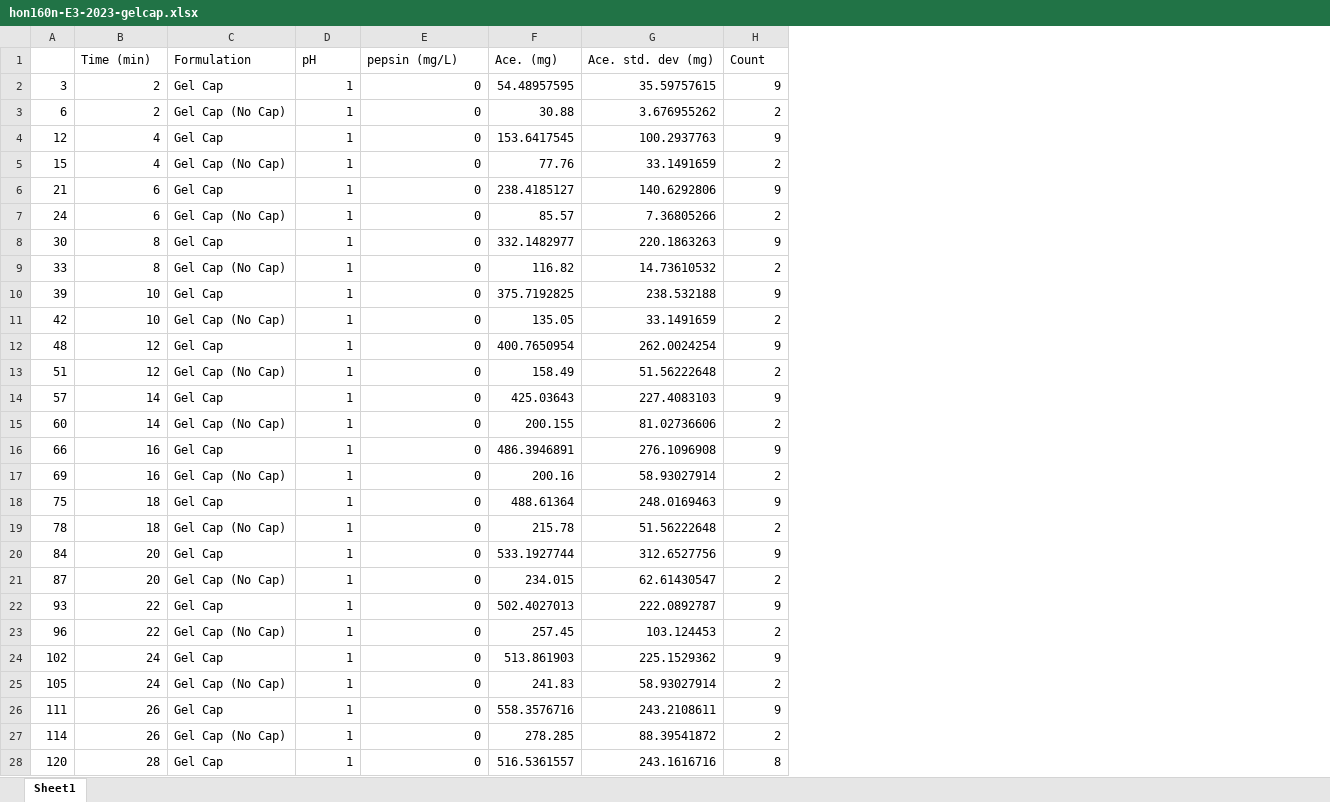
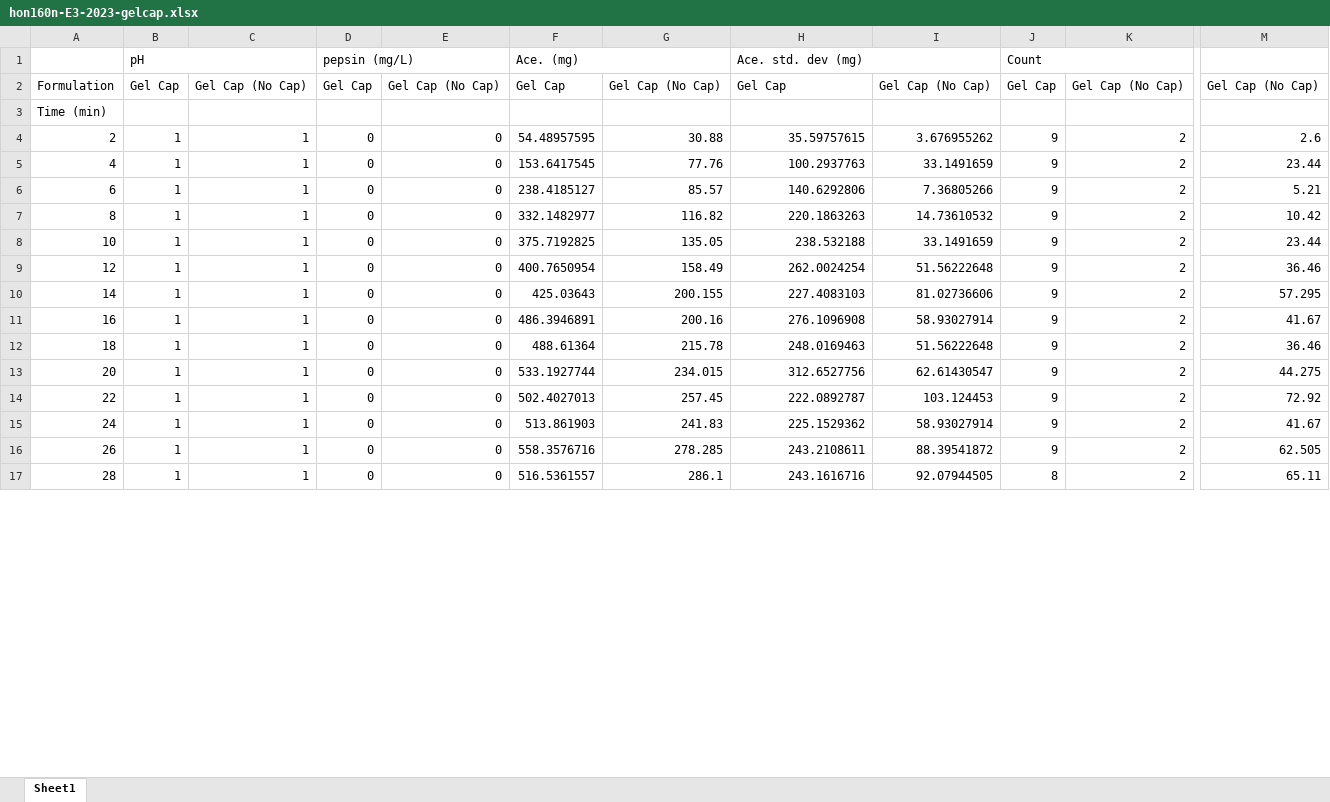
Before and after one commit to ryanpdwyer/react-eleventy, an Excel workbook: img/hon160n-E3-2023-gelcap.xlsx, sheet Sheet1, drawn as a sheet; only a part is shown, gaps mark what is left out; values as stored, in another font and other column widths than the file's, no cell formats; removed rows and columns are numbered as before the commit, all else as after; rows hold the shown columns only; the diff covers the shown part only; the diff names each change by its address in the sheet, - before the commit and + after, or states it on an @@ line.

```diff
--- a/img/hon160n-E3-2023-gelcap.xlsx (sheet Sheet1)
+++ b/img/hon160n-E3-2023-gelcap.xlsx (sheet Sheet1)
-column A, row 2: 3; row 4: 12; row 6: 21; row 8: 30; row 10: 39; row 12: 48; row 14: 57; row 16: 66; row 18: 75; row 20: 84; row 22: 93; row 24: 102; row 26: 111; row 28: 120
-column C, rows 1-2: Formulation | Gel Cap; row 4: Gel Cap; row 6: Gel Cap; row 8: Gel Cap; row 10: Gel Cap; row 12: Gel Cap; row 14: Gel Cap; row 16: Gel Cap; row 18: Gel Cap; row 20: Gel Cap; row 22: Gel Cap; row 24: Gel Cap; row 26: Gel Cap; row 28: Gel Cap
+column C, rows 4-17: all 1
+column D, row 1: pepsin (mg/L); rows 4-17: all 0
+column G, rows 4-17: 30.88 | 77.76 | 85.57 | 116.82 | 135.05 | 158.49 | 200.155 | 200.16 | 215.78 | 234.015 | 257.45 | 241.83 | 278.285 | 286.1
+column I, rows 4-17: 3.676955262 | 33.1491659 | 7.36805266 | 14.73610532 | 33.1491659 | 51.56222648 | 81.02736606 | 58.93027914 | 51.56222648 | 62.61430547 | 103.124453 | 58.93027914 | 88.39541872 | 92.07944505
+column K, rows 4-17: all 2
+column M, rows 4-17: 2.6 | 23.44 | 5.21 | 10.42 | 23.44 | 36.46 | 57.295 | 41.67 | 36.46 | 44.275 | 72.92 | 41.67 | 62.505 | 65.11
-A1: Time (min)
+A1: (empty)
+B1:C1 merged
-E1: pepsin (mg/L)
+E1: (empty)
+F1:G1 merged
+H1:I1 merged
+J1:K1 merged
+row 2: Formulation | Gel Cap | Gel Cap (No Cap) | Gel Cap | Gel Cap (No Cap) | Gel Cap | Gel Cap (No Cap) | Gel Cap | Gel Cap (No Cap) | Gel Cap | Gel Cap (No Cap) | Gel Cap (No Cap)
+row 3: Time (min)
-row 3: 6 | 2 | Gel Cap (No Cap) | 1 | 0 | 30.88 | 3.676955262 | 2
-row 5: 15 | 4 | Gel Cap (No Cap) | 1 | 0 | 77.76 | 33.1491659 | 2
-row 7: 24 | 6 | Gel Cap (No Cap) | 1 | 0 | 85.57 | 7.36805266 | 2
-row 9: 33 | 8 | Gel Cap (No Cap) | 1 | 0 | 116.82 | 14.73610532 | 2
-row 11: 42 | 10 | Gel Cap (No Cap) | 1 | 0 | 135.05 | 33.1491659 | 2
-row 13: 51 | 12 | Gel Cap (No Cap) | 1 | 0 | 158.49 | 51.56222648 | 2
-row 15: 60 | 14 | Gel Cap (No Cap) | 1 | 0 | 200.155 | 81.02736606 | 2
-row 17: 69 | 16 | Gel Cap (No Cap) | 1 | 0 | 200.16 | 58.93027914 | 2
-row 19: 78 | 18 | Gel Cap (No Cap) | 1 | 0 | 215.78 | 51.56222648 | 2
-row 21: 87 | 20 | Gel Cap (No Cap) | 1 | 0 | 234.015 | 62.61430547 | 2
-row 23: 96 | 22 | Gel Cap (No Cap) | 1 | 0 | 257.45 | 103.124453 | 2
-row 25: 105 | 24 | Gel Cap (No Cap) | 1 | 0 | 241.83 | 58.93027914 | 2
-row 27: 114 | 26 | Gel Cap (No Cap) | 1 | 0 | 278.285 | 88.39541872 | 2
```
Also changed, not shown: 2 removed rows and merged cells elsewhere in this sheet, cell formats, img/hon160n-E3-2023-formulations.xlsx, img/hon160n-E3-2023-pH.xlsx, 6 other files.
